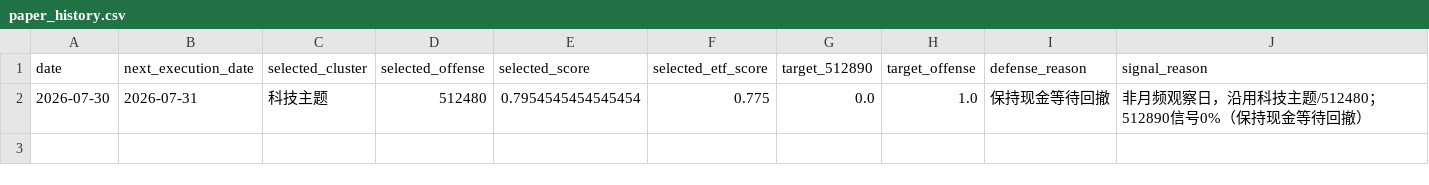
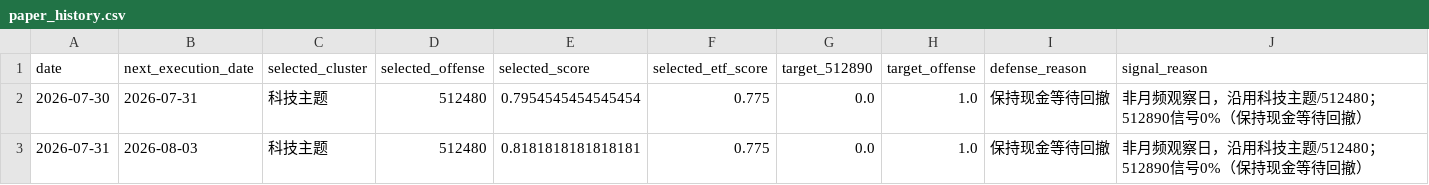
Before and after one commit to MCWang721/lowvol-inverse-offense, a CSV file: paper_history.csv, drawn as a sheet; the diff names each change by its address in the sheet, - before the commit and + after, or states it on an @@ line.

```diff
--- a/paper_history.csv
+++ b/paper_history.csv
+row 3: 2026-07-31 | 2026-08-03 | 科技主题 | 512480 | 0.8181818181818181 | 0.775 | 0.0 | 1.0 | 保持现金等待回撤 | 非月频观察日，沿用科技主题/512480；512890信号0%（保持现金等待回撤）
```
Also changed, not shown: 2 other files.
